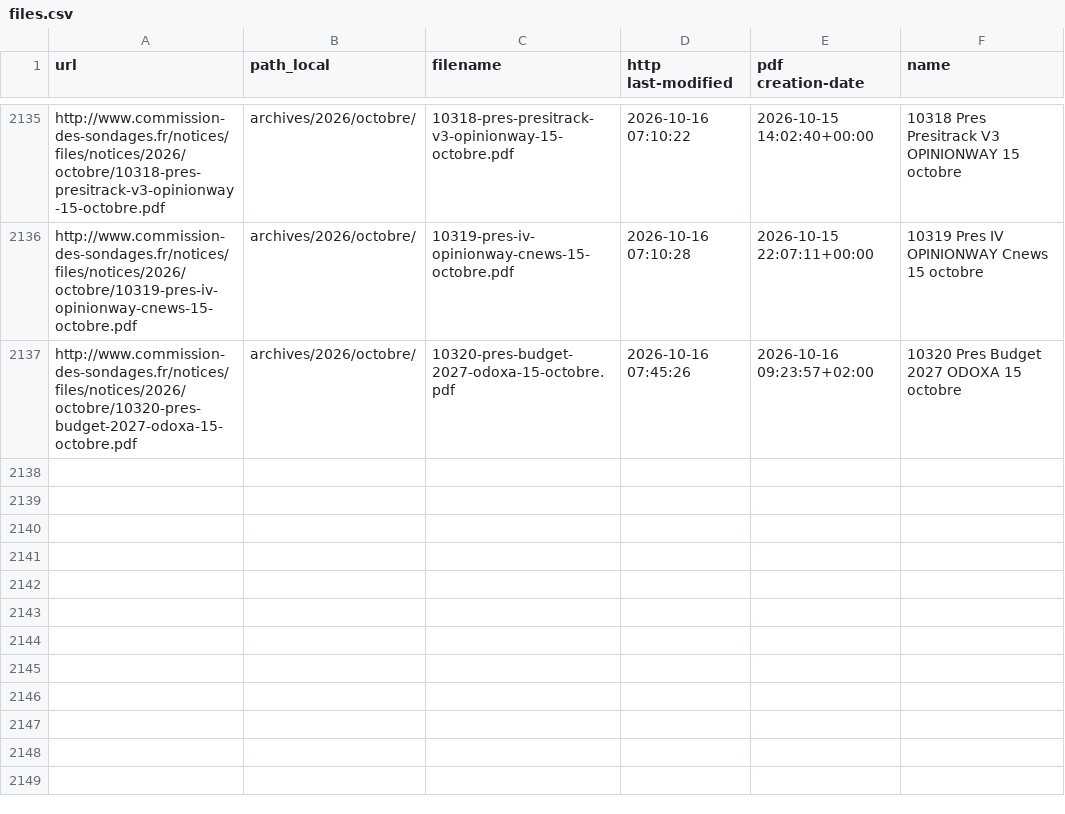
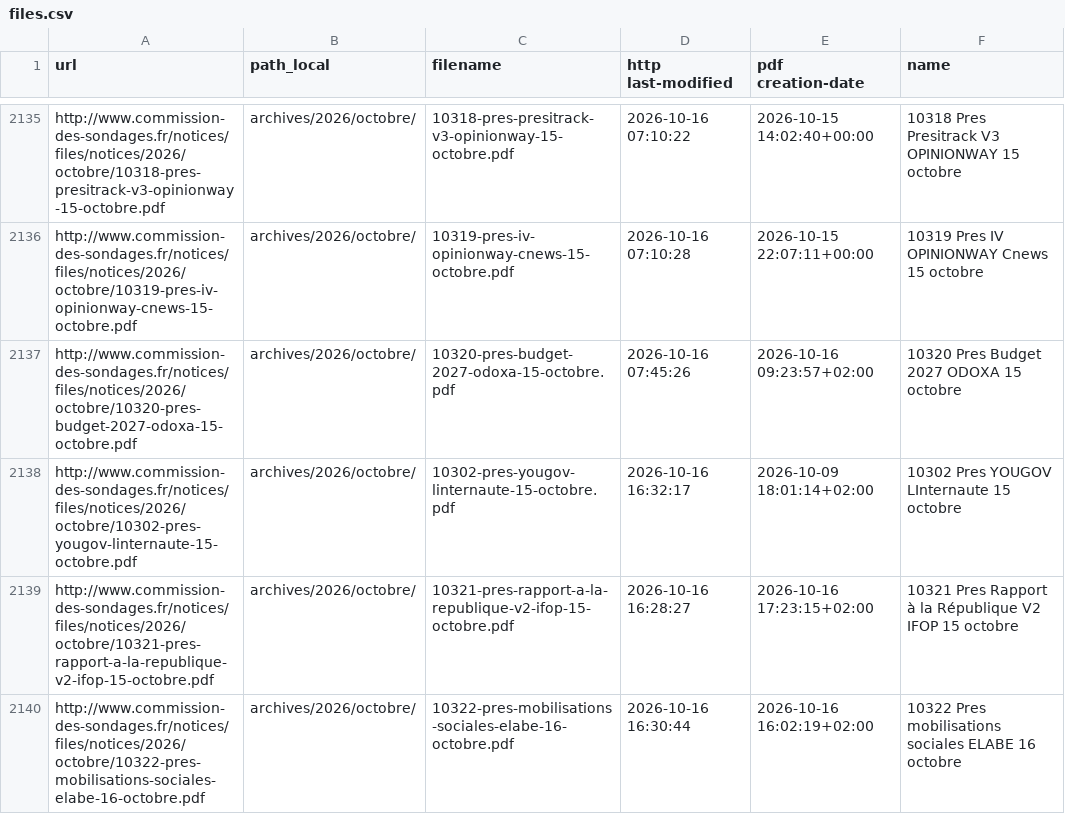
Before and after one commit to nsppolls/sondages-commission-index, a CSV file: files.csv, drawn as a sheet; only a part is shown, gaps mark what is left out.

```diff
--- a/files.csv
+++ b/files.csv
@@ -2137 +2137,4 @@ http://www.commission-des-sondages.fr/notices/files/notices/2026/octobre/10319-p
 http://www.commission-des-sondages.fr/notices/files/notices/2026/octobre/10320-pres-budget-2027-odoxa-15-octobre.pdf,archives/2026/octobre/,10320-pres-budget-2027-odoxa-15-octobre.pdf,2026-10-16 07:45:26,2026-10-16 09:23:57+02:00,10320 Pres Budget 2027 ODOXA 15 octobre
+http://www.commission-des-sondages.fr/notices/files/notices/2026/octobre/10302-pres-yougov-linternaute-15-octobre.pdf,archives/2026/octobre/,10302-pres-yougov-linternaute-15-octobre.pdf,2026-10-16 16:32:17,2026-10-09 18:01:14+02:00,10302 Pres YOUGOV LInternaute 15 octobre
+http://www.commission-des-sondages.fr/notices/files/notices/2026/octobre/10321-pres-rapport-a-la-republique-v2-ifop-15-octobre.pdf,archives/2026/octobre/,10321-pres-rapport-a-la-republique-v2-ifop-15-octobre.pdf,2026-10-16 16:28:27,2026-10-16 17:23:15+02:00,10321 Pres Rapport à la République V2 IFOP 15 octobre
+http://www.commission-des-sondages.fr/notices/files/notices/2026/octobre/10322-pres-mobilisations-sociales-elabe-16-octobre.pdf,archives/2026/octobre/,10322-pres-mobilisations-sociales-elabe-16-octobre.pdf,2026-10-16 16:30:44,2026-10-16 16:02:19+02:00,10322 Pres mobilisations sociales ELABE 16 octobre
```
Also changed, not shown: base.csv, 4 other files.
